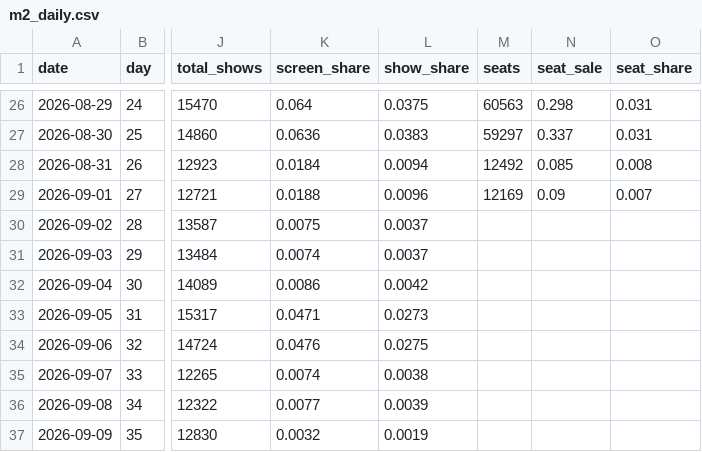
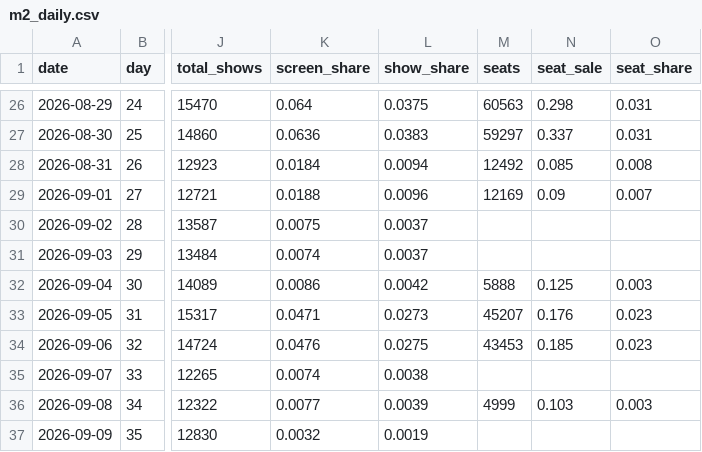
Before and after one commit to AndyWallstreet/buzztrend, a CSV file: data/hatchuping/m2_daily.csv, drawn as a sheet; only a part is shown, gaps mark what is left out; the diff names each change by its address in the sheet, - before the commit and + after, or states it on an @@ line.

Commit message:
kobis seats 2026-09-15

```diff
--- a/data/hatchuping/m2_daily.csv
+++ b/data/hatchuping/m2_daily.csv
-M32 (seats): (empty)
+M32 (seats): 5888
-N32 (seat_sale): (empty)
+N32 (seat_sale): 0.125
-O32 (seat_share): (empty)
+O32 (seat_share): 0.003
-M33 (seats): (empty)
+M33 (seats): 45207
-N33 (seat_sale): (empty)
+N33 (seat_sale): 0.176
-O33:O34 (seat_share): (empty)
+O33:O34 (seat_share): 0.023
-M34 (seats): (empty)
+M34 (seats): 43453
-N34 (seat_sale): (empty)
+N34 (seat_sale): 0.185
-M36 (seats): (empty)
+M36 (seats): 4999
-N36 (seat_sale): (empty)
+N36 (seat_sale): 0.103
-O36 (seat_share): (empty)
+O36 (seat_share): 0.003
```
